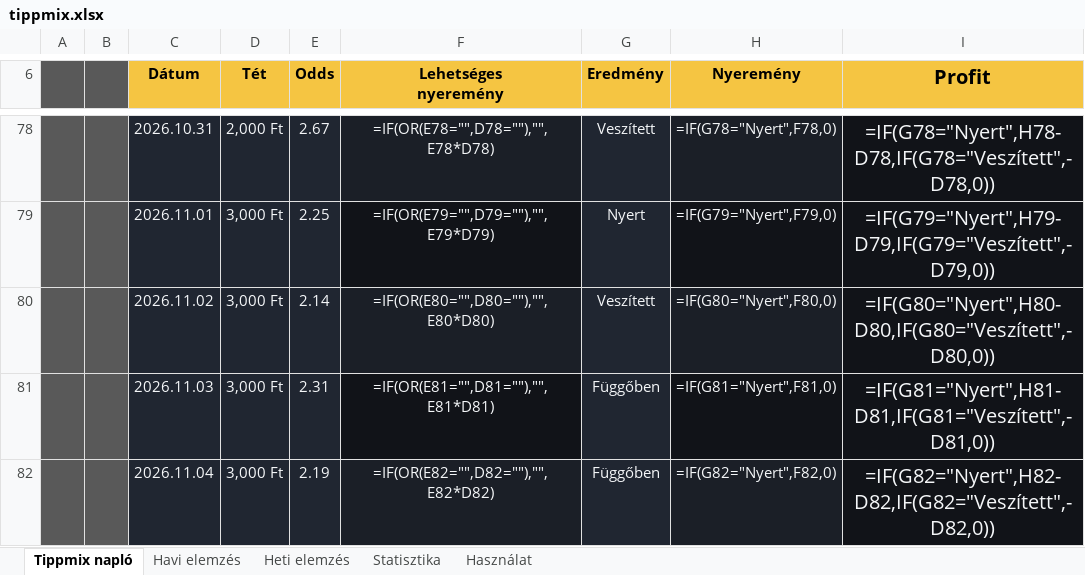
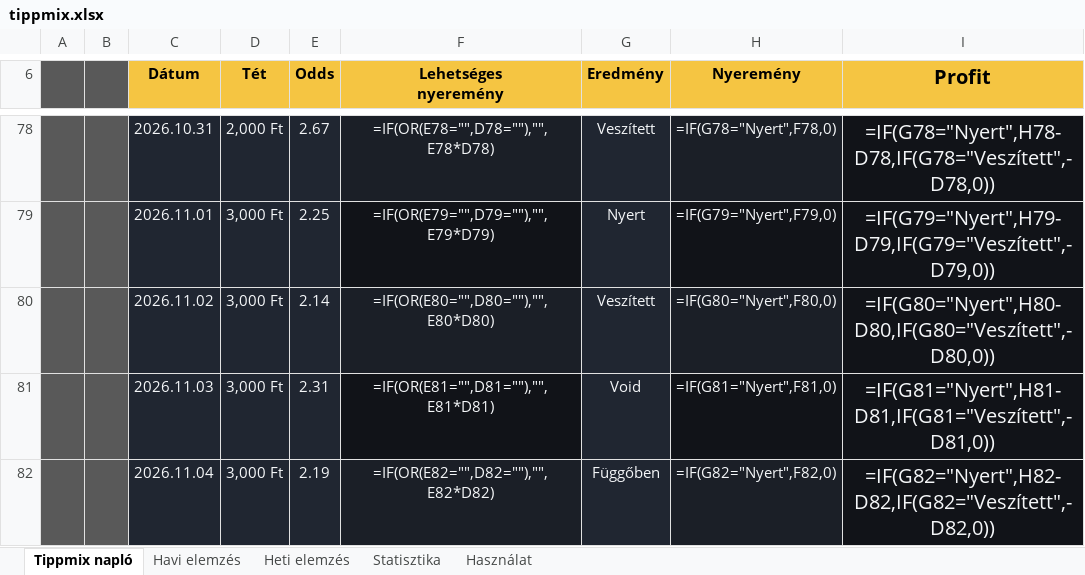
Before and after one commit to Ogre3Dofficial/tippmix, an Excel workbook: tippmix.xlsx, sheet Tippmix napló, drawn as a sheet; only a part is shown, gaps mark what is left out; values as stored, in another font and other column widths than the file's, no borders; formulas without a stored value are shown as written; conditional formats and table styles not drawn; the diff names each change by its address in the sheet, - before the commit and + after, or states it on an @@ line.

Commit message:
Update Tippmix data from web app

```diff
--- a/tippmix.xlsx (sheet Tippmix napló)
+++ b/tippmix.xlsx (sheet Tippmix napló)
-G81 (Eredmény): Függőben
+G81 (Eredmény): Void
```
